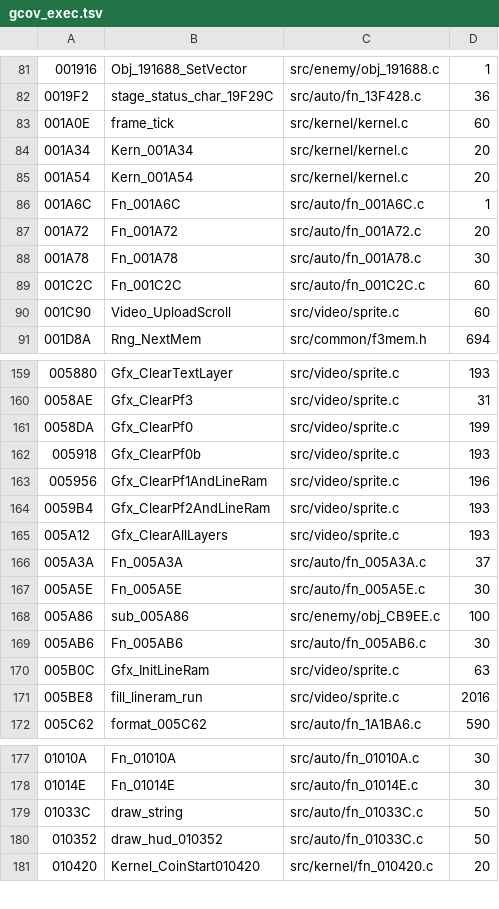
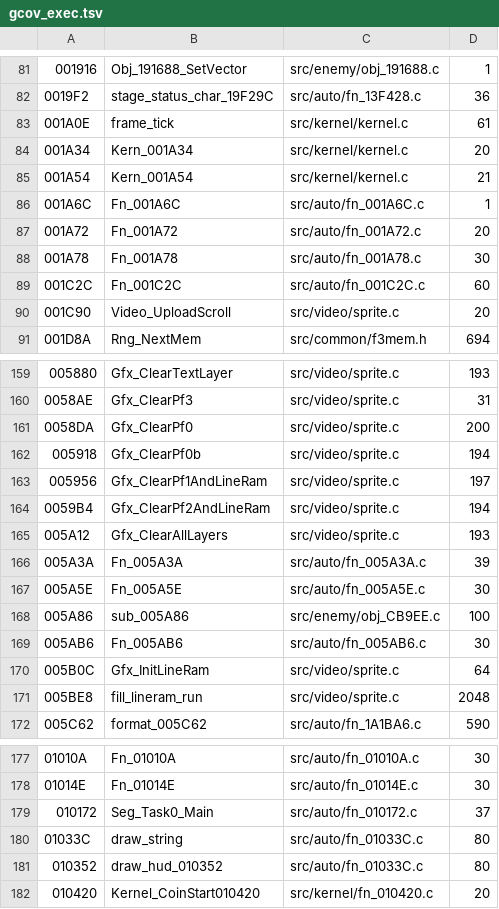
Before and after one commit to DanimanX/Taitof3Decomp, a TSV file: work/gcov_exec.tsv, drawn as a sheet; only a part is shown, gaps mark what is left out; the diff covers the shown part only.

```diff
--- a/work/gcov_exec.tsv
+++ b/work/gcov_exec.tsv
@@ -82,5 +82,5 @@
 0019F2	stage_status_char_19F29C	src/auto/fn_13F428.c	36
-001A0E	frame_tick	src/kernel/kernel.c	60
+001A0E	frame_tick	src/kernel/kernel.c	61
 001A34	Kern_001A34	src/kernel/kernel.c	20
-001A54	Kern_001A54	src/kernel/kernel.c	20
+001A54	Kern_001A54	src/kernel/kernel.c	21
 001A6C	Fn_001A6C	src/auto/fn_001A6C.c	1
@@ -89,3 +89,3 @@
 001C2C	Fn_001C2C	src/auto/fn_001C2C.c	60
-001C90	Video_UploadScroll	src/video/sprite.c	60
+001C90	Video_UploadScroll	src/video/sprite.c	20
 001D8A	Rng_NextMem	src/common/f3mem.h	694
@@ -160,8 +160,8 @@
 0058AE	Gfx_ClearPf3	src/video/sprite.c	31
-0058DA	Gfx_ClearPf0	src/video/sprite.c	199
-005918	Gfx_ClearPf0b	src/video/sprite.c	193
-005956	Gfx_ClearPf1AndLineRam	src/video/sprite.c	196
-0059B4	Gfx_ClearPf2AndLineRam	src/video/sprite.c	193
+0058DA	Gfx_ClearPf0	src/video/sprite.c	200
+005918	Gfx_ClearPf0b	src/video/sprite.c	194
+005956	Gfx_ClearPf1AndLineRam	src/video/sprite.c	197
+0059B4	Gfx_ClearPf2AndLineRam	src/video/sprite.c	194
 005A12	Gfx_ClearAllLayers	src/video/sprite.c	193
-005A3A	Fn_005A3A	src/auto/fn_005A3A.c	37
+005A3A	Fn_005A3A	src/auto/fn_005A3A.c	39
 005A5E	Fn_005A5E	src/auto/fn_005A5E.c	30
@@ -169,4 +169,4 @@
 005AB6	Fn_005AB6	src/auto/fn_005AB6.c	30
-005B0C	Gfx_InitLineRam	src/video/sprite.c	63
-005BE8	fill_lineram_run	src/video/sprite.c	2016
+005B0C	Gfx_InitLineRam	src/video/sprite.c	64
+005BE8	fill_lineram_run	src/video/sprite.c	2048
 005C62	format_005C62	src/auto/fn_1A1BA6.c	590
@@ -178,4 +178,5 @@
 01014E	Fn_01014E	src/auto/fn_01014E.c	30
-01033C	draw_string	src/auto/fn_01033C.c	50
-010352	draw_hud_010352	src/auto/fn_01033C.c	50
+010172	Seg_Task0_Main	src/auto/fn_010172.c	37
+01033C	draw_string	src/auto/fn_01033C.c	80
+010352	draw_hud_010352	src/auto/fn_01033C.c	80
 010420	Kernel_CoinStart010420	src/kernel/fn_010420.c	20
```
Also changed, not shown: 18 edited cells elsewhere in this file, 13 other files.
